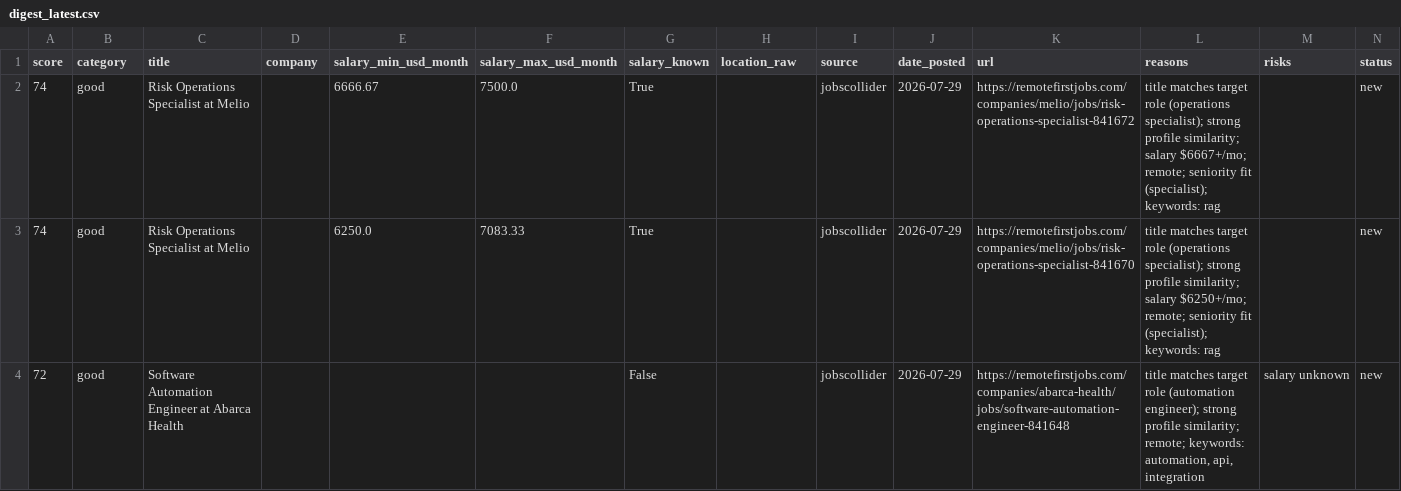
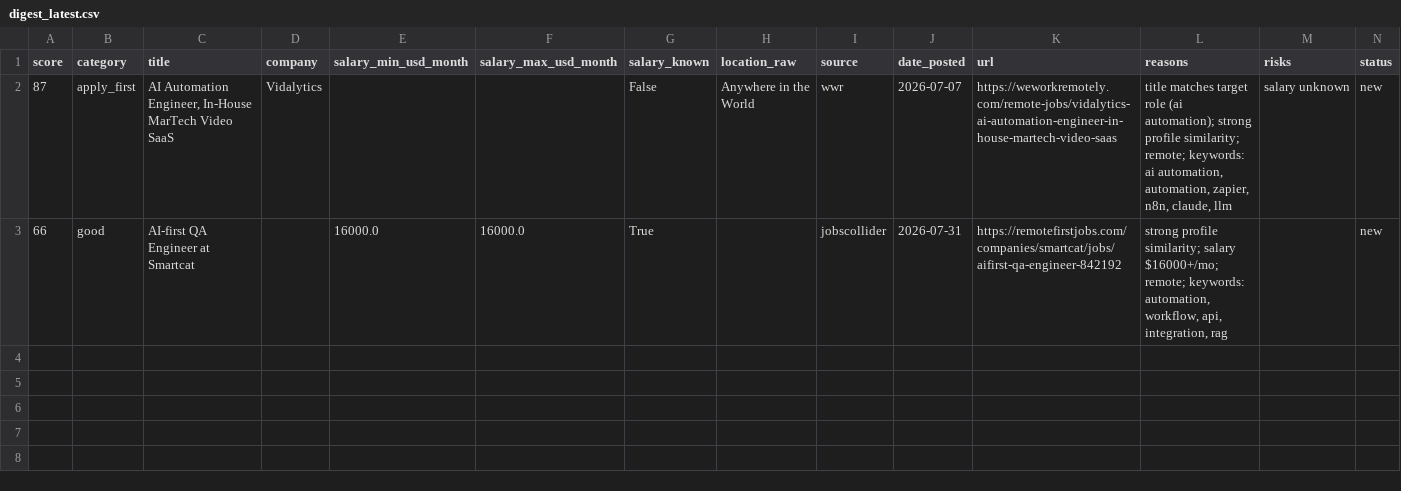
Before and after one commit to stardogsky/JOB_RADAR, a CSV file: data/digest_latest.csv, drawn as a sheet.

```diff
--- a/data/digest_latest.csv
+++ b/data/digest_latest.csv
@@ -1,4 +1,3 @@
 score,category,title,company,salary_min_usd_month,salary_max_usd_month,salary_known,location_raw,source,date_posted,url,reasons,risks,status
-74,good,Risk Operations Specialist at Melio,,6666.67,7500.0,True,,jobscollider,2026-07-29,https://remotefirstjobs.com/companies/melio/jobs/risk-operations-specialist-841672,title matches target role (operations specialist); strong profile similarity; salary $6667+/mo; remote; seniority fit (specialist); keywords: rag,,new
-74,good,Risk Operations Specialist at Melio,,6250.0,7083.33,True,,jobscollider,2026-07-29,https://remotefirstjobs.com/companies/melio/jobs/risk-operations-specialist-841670,title matches target role (operations specialist); strong profile similarity; salary $6250+/mo; remote; seniority fit (specialist); keywords: rag,,new
-72,good,Software Automation Engineer at Abarca Health,,,,False,,jobscollider,2026-07-29,https://remotefirstjobs.com/companies/abarca-health/jobs/software-automation-engineer-841648,"title matches target role (automation engineer); strong profile similarity; remote; keywords: automation, api, integration",salary unknown,new
+87,apply_first,"AI Automation Engineer, In-House MarTech Video SaaS",Vidalytics,,,False,Anywhere in the World,wwr,2026-07-07,https://weworkremotely.com/remote-jobs/vidalytics-ai-automation-engineer-in-house-martech-video-saas,"title matches target role (ai automation); strong profile similarity; remote; keywords: ai automation, automation, zapier, n8n, claude, llm",salary unknown,new
+66,good,AI-first QA Engineer at Smartcat,,16000.0,16000.0,True,,jobscollider,2026-07-31,https://remotefirstjobs.com/companies/smartcat/jobs/aifirst-qa-engineer-842192,"strong profile similarity; salary $16000+/mo; remote; keywords: automation, workflow, api, integration, rag",,new
```
Also changed, not shown: 1 other file.
